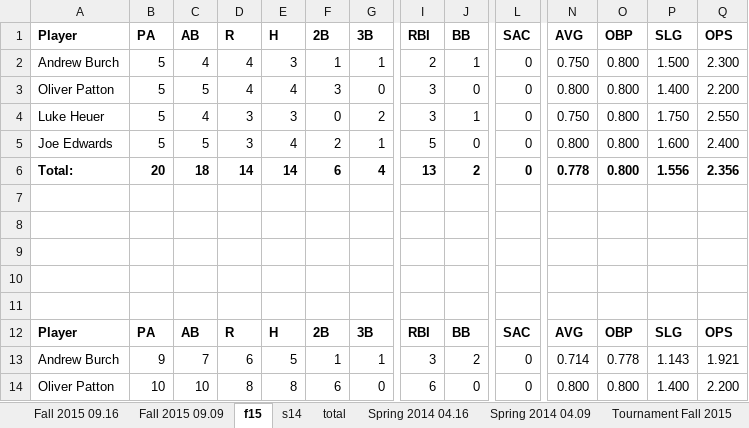
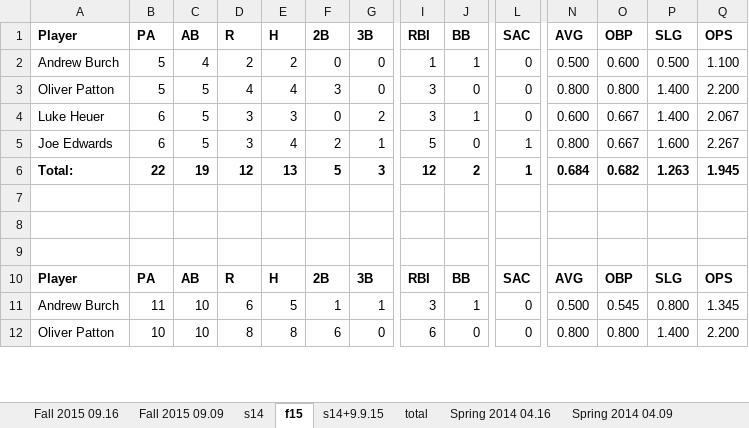
Before and after one commit to Amorymeltzer/mls, an Excel workbook: test3.xlsx, sheet f15, drawn as a sheet; only a part is shown, gaps mark what is left out; values as stored, in another font and other column widths than the file's, no borders; removed rows and columns are numbered as before the commit, all else as after; rows hold the shown columns only; the diff covers the shown part only; the diff names each change by its address in the sheet, - before the commit and + after, or states it on an @@ line.

```diff
--- a/test3.xlsx (sheet f15)
+++ b/test3.xlsx (sheet f15)
+sheet tab: s14+9.9.15
@@ sheet tab order changed: Fall 2015 09.16 | Fall 2015 09.09 | s14 | f15 | s14+9.9.15 | total | Spring 2014 04.16 | Spring 2014 04.09 @@
-D2 (R): 4
+D2 (R): 2
-E2 (H): 3
+E2 (H): 2
-F2 (2B): 1
+F2 (2B): 0
-G2 (3B): 1
+G2 (3B): 0
-I2 (RBI): 2
+I2 (RBI): 1
-N2 (AVG): 0.750
+N2 (AVG): 0.500
-O2 (OBP): 0.800
+O2 (OBP): 0.600
-P2 (SLG): 1.500
+P2 (SLG): 0.500
-Q2 (OPS): 2.300
+Q2 (OPS): 1.100
-B4:B5 (PA): 5
+B4:B5 (PA): 6
-C4 (AB): 4
+C4 (AB): 5
-N4 (AVG): 0.750
+N4 (AVG): 0.600
-O4:O5 (OBP): 0.800
+O4:O5 (OBP): 0.667
-P4 (SLG): 1.750
+P4 (SLG): 1.400
-Q4 (OPS): 2.550
+Q4 (OPS): 2.067
-L5 (SAC): 0
+L5 (SAC): 1
-Q5 (OPS): 2.400
+Q5 (OPS): 2.267
-row 6: Total: | 20 | 18 | 14 | 14 | 6 | 4 | 13 | 2 | 0 | 0.778 | 0.800 | 1.556 | 2.356
-row 6: (empty)
+row 6: Total: | 22 | 19 | 12 | 13 | 5 | 3 | 12 | 2 | 1 | 0.684 | 0.682 | 1.263 | 1.945
-row 8: (empty)
-B11 (PA): 9
+B11 (PA): 11
-C11 (AB): 7
+C11 (AB): 10
-J11 (BB): 2
+J11 (BB): 1
-N11 (AVG): 0.714
+N11 (AVG): 0.500
-O11 (OBP): 0.778
+O11 (OBP): 0.545
-P11 (SLG): 1.143
+P11 (SLG): 0.800
-Q11 (OPS): 1.921
+Q11 (OPS): 1.345
```
Also changed, not shown: 22 edited cells elsewhere in this sheet, sheet total, sheet s14, sheet Fall 2015 09.16, sheet Fall 2015 09.09, sheet Spring 2014 04.09, sheet Spring 2014 04.16, formulas that keep their value, test.xlsx, test2.xlsx, 38 other files.
